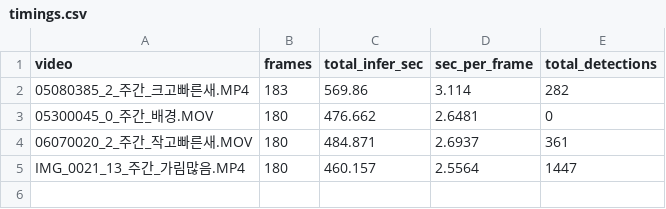
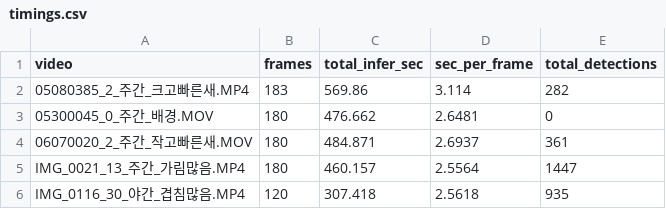
Before and after one commit to JJ1NNU/camtrap-detector-lab, a CSV file: runs/mdv5a_sahi_run1/timings.csv, drawn as a sheet; the diff names each change by its address in the sheet, - before the commit and + after, or states it on an @@ line.

Commit message:
results: mdv5a_sahi_run1/IMG_0116_30_야간_겹침많음.MP4

```diff
--- a/runs/mdv5a_sahi_run1/timings.csv
+++ b/runs/mdv5a_sahi_run1/timings.csv
+row 6: IMG_0116_30_야간_겹침많음.MP4 | 120 | 307.418 | 2.5618 | 935
```
Also changed, not shown: 1 other file.
